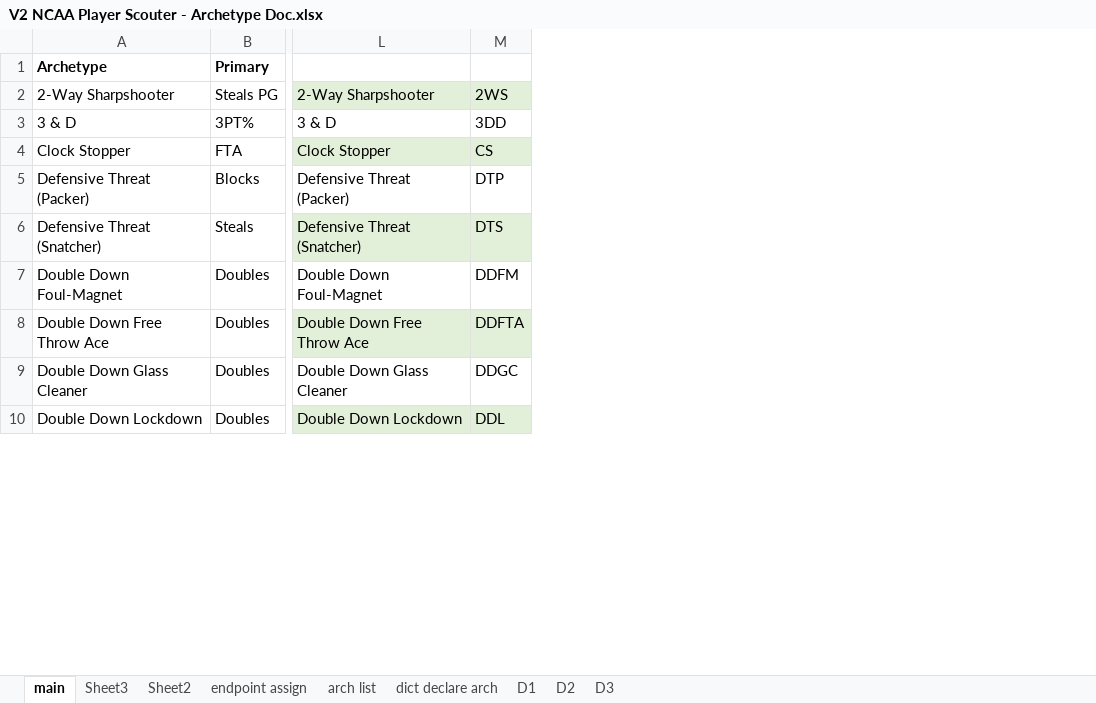
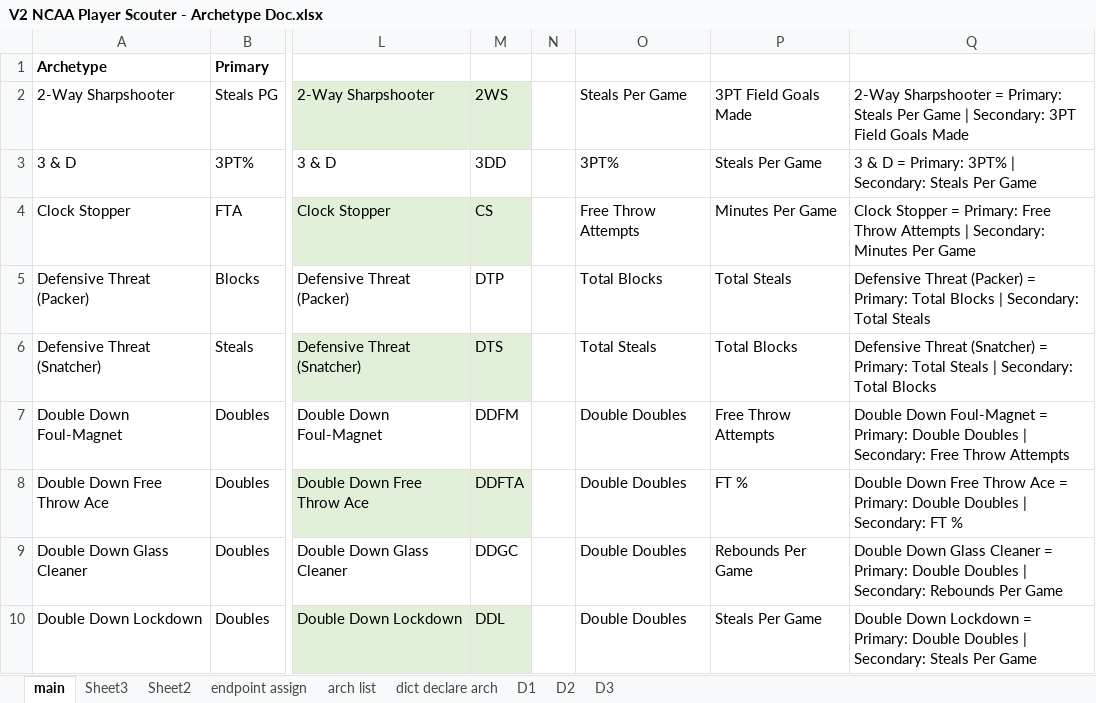
Before and after one commit to jclimix/ncaa-scouter, an Excel workbook: Project Workbooks/V2 NCAA Player Scouter - Archetype Doc.xlsx, sheet main, drawn as a sheet; only a part is shown, gaps mark what is left out; values as stored, in another font and other column widths than the file's, no borders; conditional formats and table styles not drawn; the diff names each change by its address in the sheet, - before the commit and + after, or states it on an @@ line.

Commit message:
first deploy ahhh

```diff
--- a/Project Workbooks/V2 NCAA Player Scouter - Archetype Doc.xlsx (sheet main)
+++ b/Project Workbooks/V2 NCAA Player Scouter - Archetype Doc.xlsx (sheet main)
+column N, empty
+column O, rows 2-10: Steals Per Game | 3PT% | Free Throw Attempts | Total Blocks | Total Steals | Double Doubles | Double Doubles | Double Doubles | Double Doubles
+column P, rows 2-10: 3PT Field Goals Made | Steals Per Game | Minutes Per Game | Total Steals | Total Blocks | Free Throw Attempts | FT % | Rebounds Per Game | Steals Per Game
+column Q, rows 2-10: 2-Way Sharpshooter = Primary: Steals Per Game | Secondary: 3PT Field Goals Made | 3 & D = Primary: 3PT% | Secondary: Steals Per Game | Clock Stopper = Primary: Free Throw Attempts | Secondary: Minutes Per Game | Defensive Threat (Packer) = Primary: Total Blocks | Secondary: Total Steals | Defensive Threat (Snatcher) = Primary: Total Steals | Secondary: Total Blocks | Double Down Foul-Magnet = Primary: Double Doubles | Secondary: Free Throw Attempts | Double Down Free Throw Ace = Primary: Double Doubles | Secondary: FT % | Double Down Glass Cleaner = Primary: Double Doubles | Secondary: Rebounds Per Game | Double Down Lockdown = Primary: Double Doubles | Secondary: Steals Per Game
```
